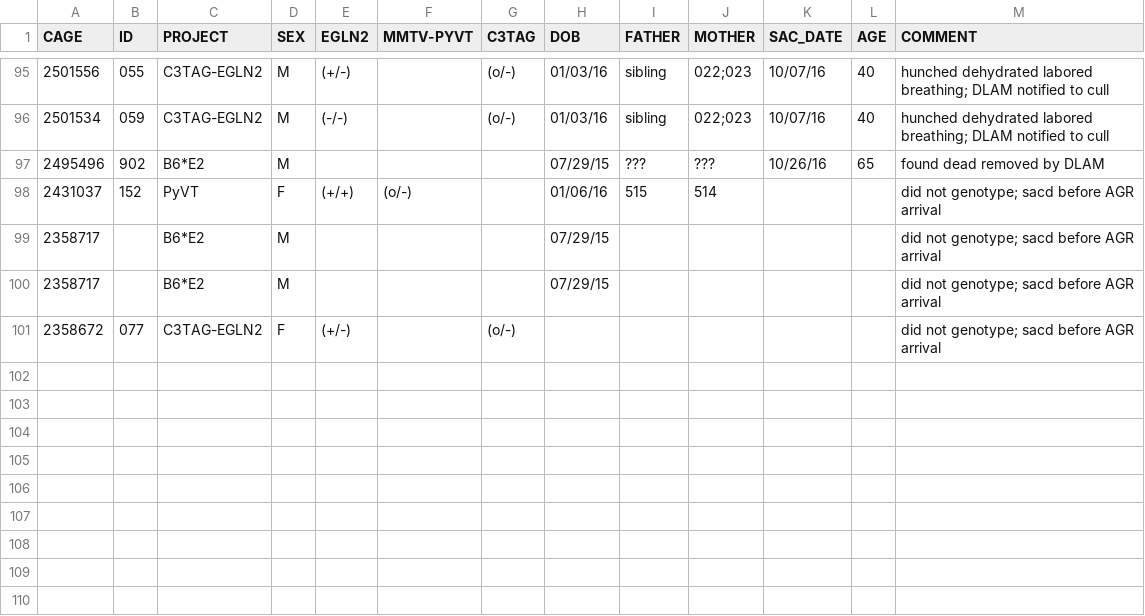
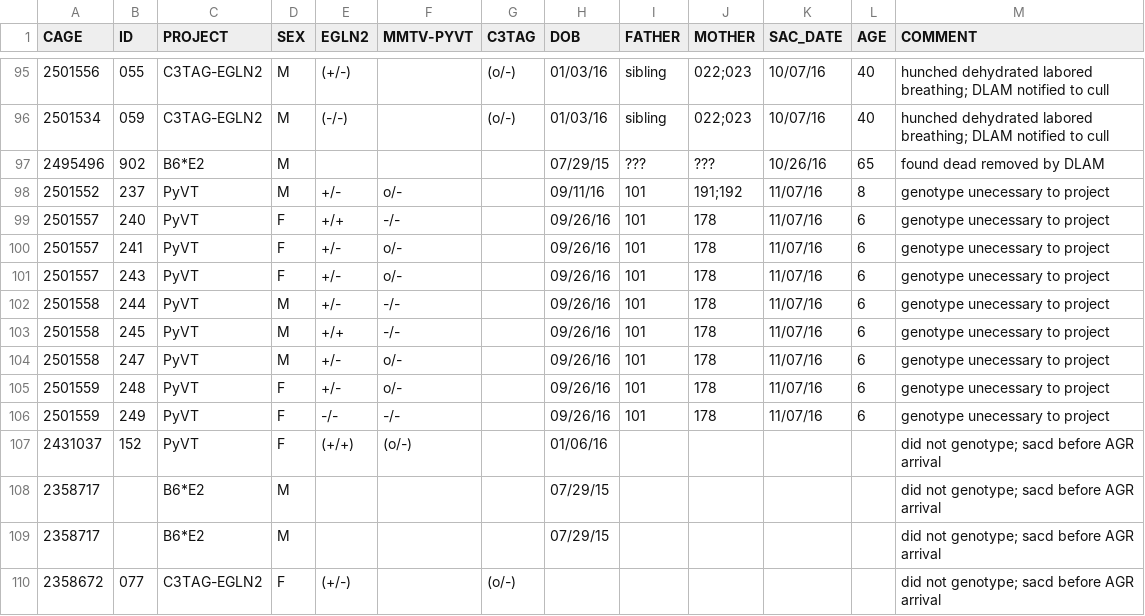
Before and after one commit to qzhanglab/animal_tracking, a CSV file: sac_archive.csv, drawn as a sheet; only a part is shown, gaps mark what is left out.

Commit message:
sac mice with genotypes unecessary to project; pair B6*E2; pair C3TAG

```diff
--- a/sac_archive.csv
+++ b/sac_archive.csv
@@ -97,3 +97,12 @@ CAGE,ID,PROJECT,SEX,EGLN2,MMTV-PYVT,C3TAG,DOB,FATHER,MOTHER,SAC_DATE,AGE,COMMENT
 2495496,902,B6*E2,M,,,,07/29/15,???,???,10/26/16,65,found dead removed by DLAM,,,,,,,,,,,,,
-2431037,152,PyVT,F,(+/+),(o/-),,01/06/16,515,514,,,did not genotype; sacd before AGR arrival,,,,,,,,,,,,,
+2501552,237,PyVT,M,+/-,o/-,,09/11/16,101,191;192,11/07/16,8,genotype unecessary to project,,,,,,,,,,,,,
+2501557,240,PyVT,F,+/+,-/-,,09/26/16,101,178,11/07/16,6,genotype unecessary to project,,,,,,,,,,,,,
+2501557,241,PyVT,F,+/-,o/-,,09/26/16,101,178,11/07/16,6,genotype unecessary to project,,,,,,,,,,,,,
+2501557,243,PyVT,F,+/-,o/-,,09/26/16,101,178,11/07/16,6,genotype unecessary to project,,,,,,,,,,,,,
+2501558,244,PyVT,M,+/-,-/-,,09/26/16,101,178,11/07/16,6,genotype unecessary to project,,,,,,,,,,,,,
+2501558,245,PyVT,M,+/+,-/-,,09/26/16,101,178,11/07/16,6,genotype unecessary to project,,,,,,,,,,,,,
+2501558,247,PyVT,M,+/-,o/-,,09/26/16,101,178,11/07/16,6,genotype unecessary to project,,,,,,,,,,,,,
+2501559,248,PyVT,F,+/-,o/-,,09/26/16,101,178,11/07/16,6,genotype unecessary to project,,,,,,,,,,,,,
+2501559,249,PyVT,F,-/-,-/-,,09/26/16,101,178,11/07/16,6,genotype unecessary to project,,,,,,,,,,,,,
+2431037,152,PyVT,F,(+/+),(o/-),,01/06/16,,,,,did not genotype; sacd before AGR arrival,,,,,,,,,,,,,
 2358717,,B6*E2,M,,,,07/29/15,,,,,did not genotype; sacd before AGR arrival,,,,,,,,,,,,,
```
Also changed, not shown: master_animal_list.csv.
